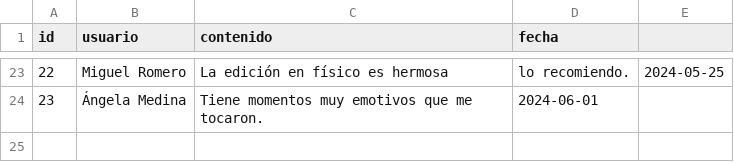
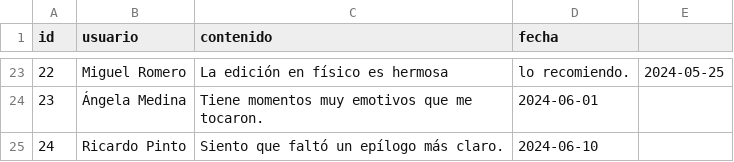
Before and after one commit to SahiraMR/Proyecto_Desarrollo_Software, a CSV file: data/comentarios.csv, drawn as a sheet; only a part is shown, gaps mark what is left out; the diff names each change by its address in the sheet, - before the commit and + after, or states it on an @@ line.

Commit message:
coment 24

```diff
--- a/data/comentarios.csv
+++ b/data/comentarios.csv
+row 25: 24 | Ricardo Pinto | Siento que faltó un epílogo más claro. | 2024-06-10
```
